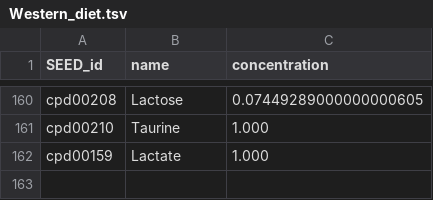
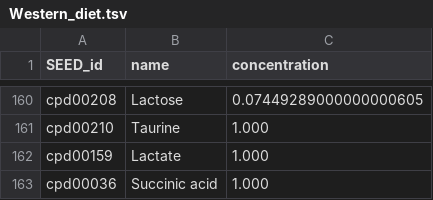
Before and after one commit to danielriosgarza/bacterial_passengers.py, a TSV file: input_files/Western_diet.tsv, drawn as a sheet; only a part is shown, gaps mark what is left out; the diff names each change by its address in the sheet, - before the commit and + after, or states it on an @@ line.

Commit message:
Update Western_diet.tsv

```diff
--- a/input_files/Western_diet.tsv
+++ b/input_files/Western_diet.tsv
+row 163: cpd00036 | Succinic acid | 1.000
```
